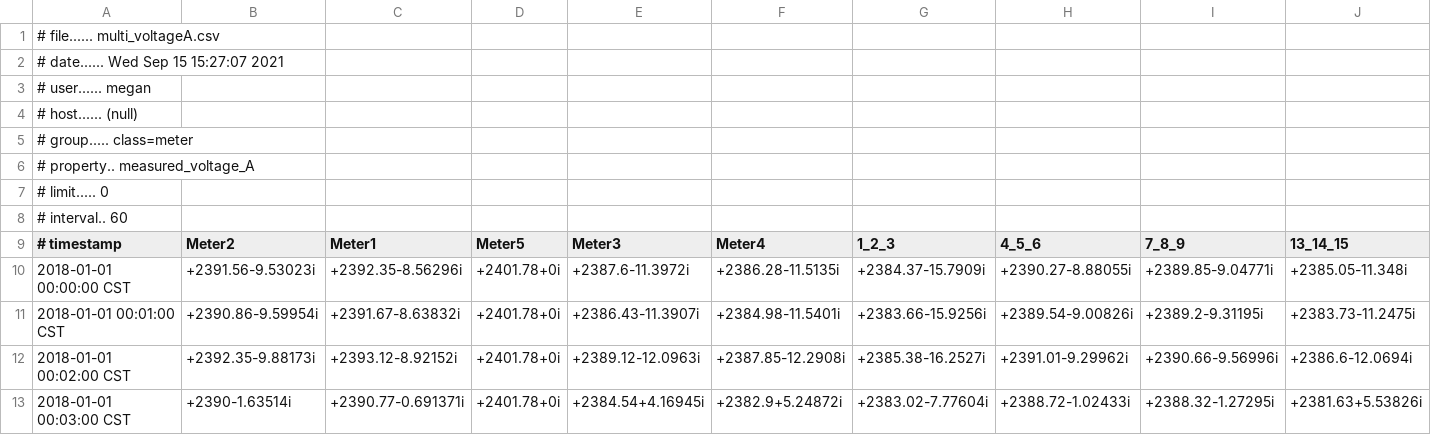
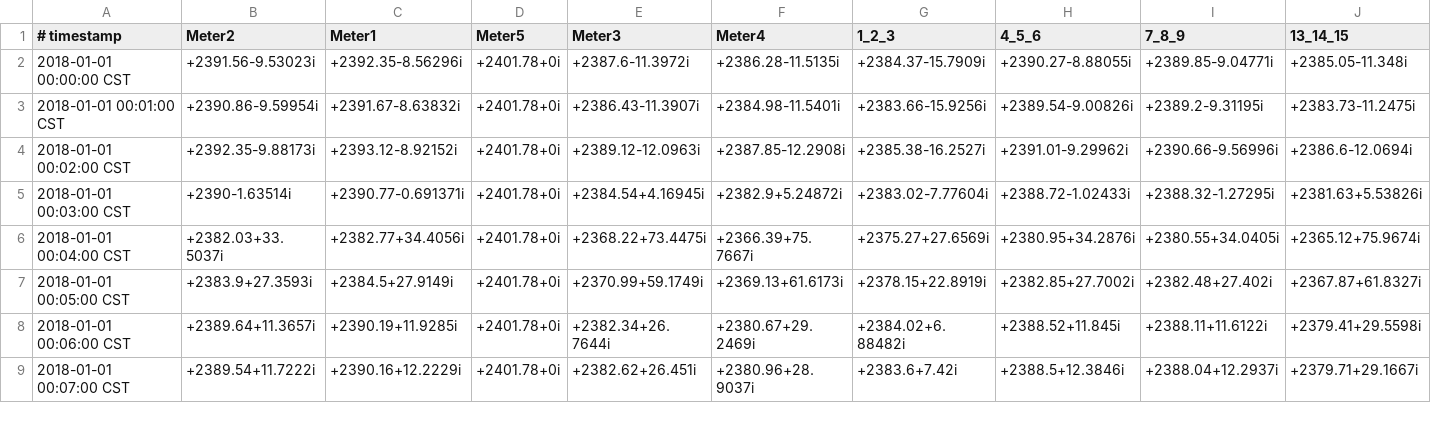
Before and after one commit to pragnaS/grid-edge, a CSV file: data/all_data/target-data/scale15_targets/multi_voltageA.csv, drawn as a sheet; only a part is shown; the shorter side is filled out with more unchanged rows; rows hold the shown columns only; the diff names each change by its address in the sheet, - before the commit and + after, or states it on an @@ line.

Commit message:
removed rows from the dpmu output files and set up multi-node linear model

```diff
--- a/data/all_data/target-data/scale15_targets/multi_voltageA.csv
+++ b/data/all_data/target-data/scale15_targets/multi_voltageA.csv
-row 1: # file...... multi_voltageA.csv
-row 2: # date...... Wed Sep 15 15:27:07 2021
-row 3: # user...... megan
-row 4: # host...... (null)
-row 5: # group..... class=meter
-row 6: # property.. measured_voltage_A
-row 7: # limit..... 0
-row 8: # interval.. 60
```
Also changed, not shown: 1 other file.
